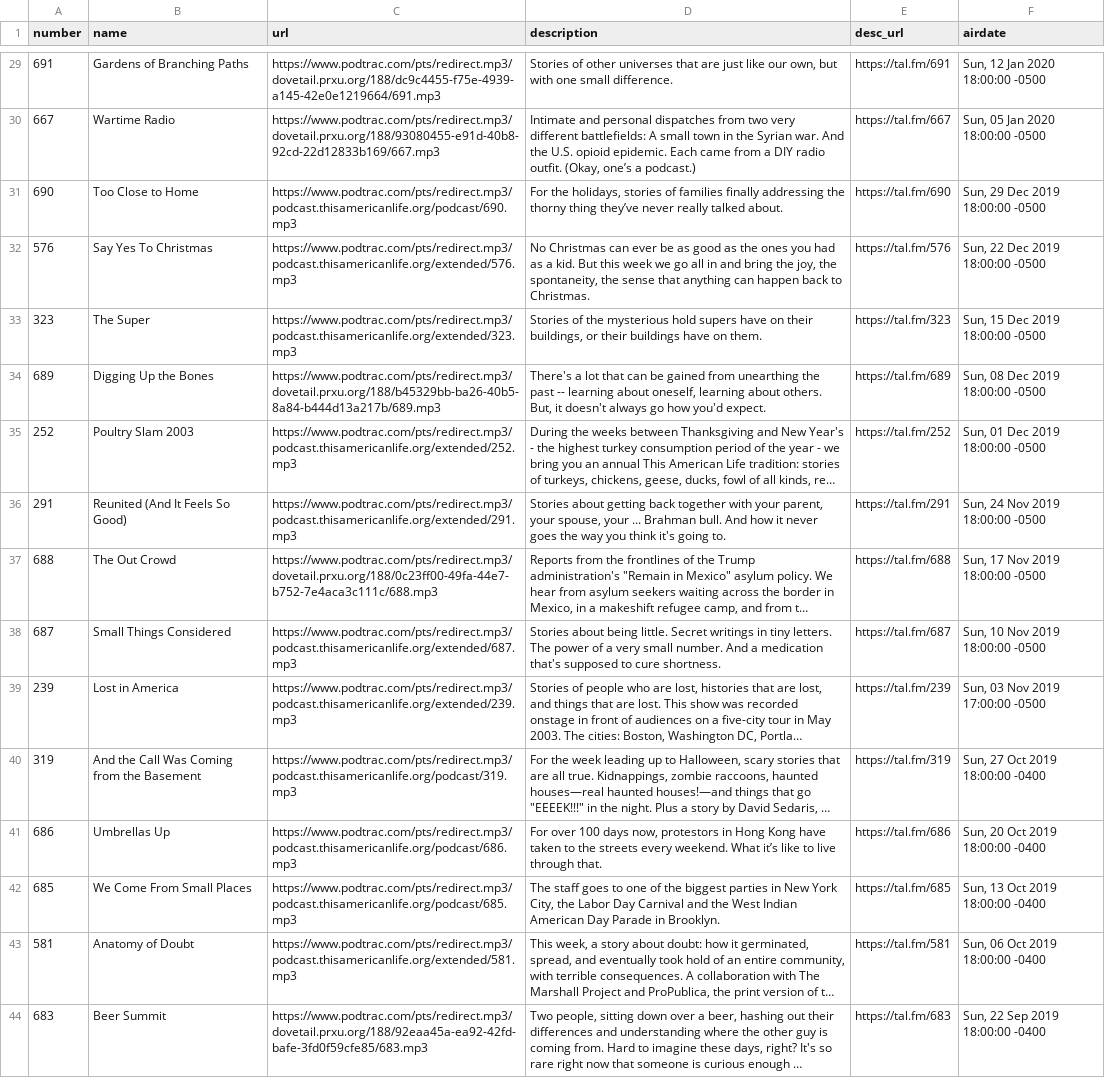
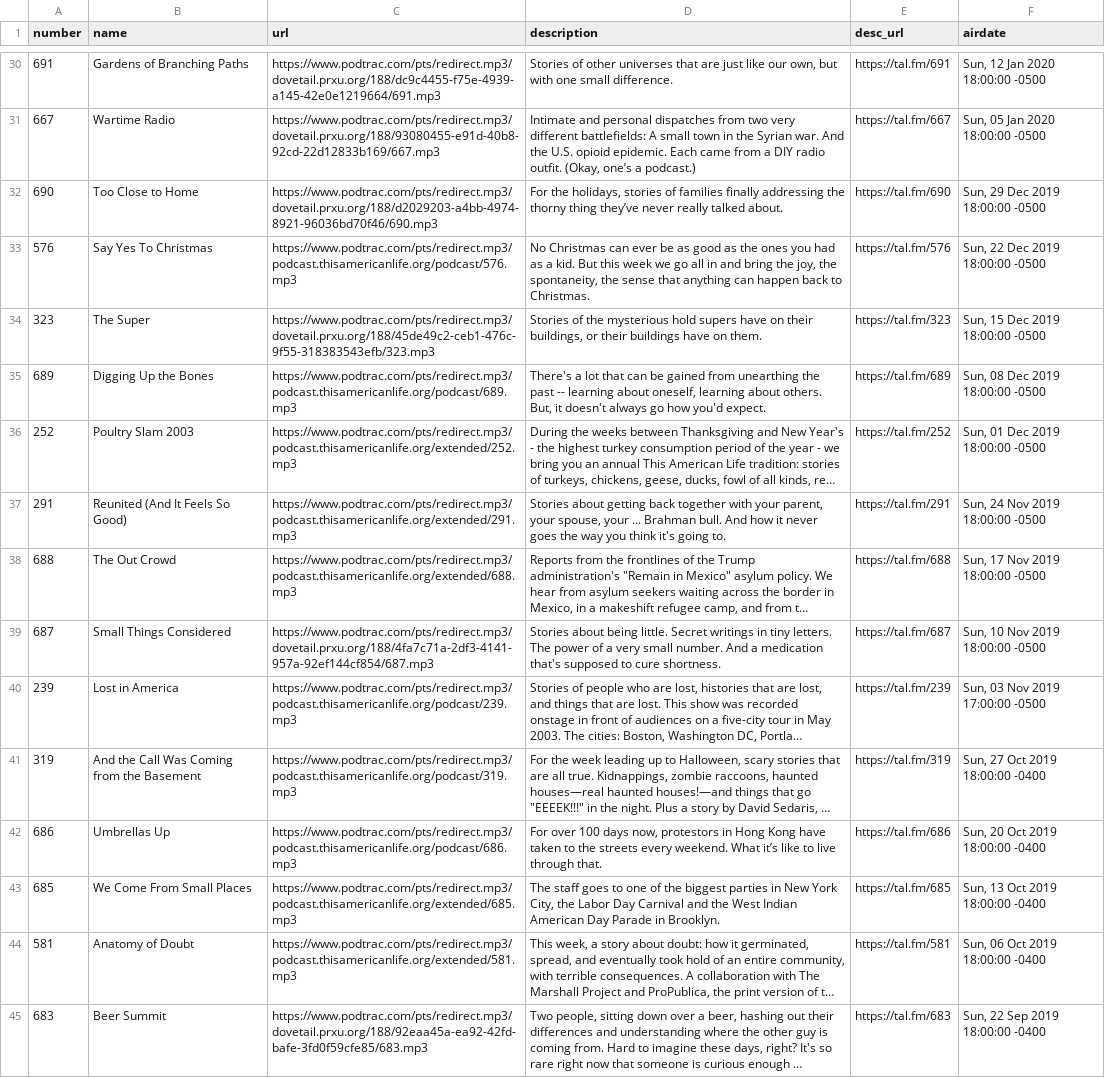
Before and after one commit to dcadata/this-american-life-archive, a CSV file: TALArchive.csv, drawn as a sheet; only a part is shown, gaps mark what is left out; long unchanged cells end in …; addresses are those after the commit; the diff covers the shown part only; the diff names each change by its address in the sheet, - before the commit and + after, or states it on an @@ line.

```diff
--- a/TALArchive.csv
+++ b/TALArchive.csv
-C32 (url): https://www.podtrac.com/pts/redirect.mp3/podcast.thisamericanlife.org/podcast/690.mp3
+C32 (url): https://www.podtrac.com/pts/redirect.mp3/dovetail.prxu.org/188/d2029203-a4bb-4974-8921-96036bd70f46/690.mp3
-C33 (url): https://www.podtrac.com/pts/redirect.mp3/podcast.thisamericanlife.org/extended/576.mp3
+C33 (url): https://www.podtrac.com/pts/redirect.mp3/podcast.thisamericanlife.org/podcast/576.mp3
-C34 (url): https://www.podtrac.com/pts/redirect.mp3/podcast.thisamericanlife.org/extended/323.mp3
+C34 (url): https://www.podtrac.com/pts/redirect.mp3/dovetail.prxu.org/188/45de49c2-ceb1-476c-9f55-318383543efb/323.mp3
-C35 (url): https://www.podtrac.com/pts/redirect.mp3/dovetail.prxu.org/188/b45329bb-ba26-40b5-8a84-b444d13a217b/689.mp3
+C35 (url): https://www.podtrac.com/pts/redirect.mp3/podcast.thisamericanlife.org/podcast/689.mp3
-C38 (url): https://www.podtrac.com/pts/redirect.mp3/dovetail.prxu.org/188/0c23ff00-49fa-44e7-b752-7e4aca3c111c/688.mp3
+C38 (url): https://www.podtrac.com/pts/redirect.mp3/podcast.thisamericanlife.org/extended/688.mp3
-C39 (url): https://www.podtrac.com/pts/redirect.mp3/podcast.thisamericanlife.org/extended/687.mp3
+C39 (url): https://www.podtrac.com/pts/redirect.mp3/dovetail.prxu.org/188/4fa7c71a-2df3-4141-957a-92ef144cf854/687.mp3
-C40 (url): https://www.podtrac.com/pts/redirect.mp3/podcast.thisamericanlife.org/extended/239.mp3
+C40 (url): https://www.podtrac.com/pts/redirect.mp3/podcast.thisamericanlife.org/podcast/239.mp3
-C43 (url): https://www.podtrac.com/pts/redirect.mp3/podcast.thisamericanlife.org/podcast/685.mp3
+C43 (url): https://www.podtrac.com/pts/redirect.mp3/podcast.thisamericanlife.org/extended/685.mp3
```
Also changed, not shown: 1 added row, 1 removed row and 24 edited cells elsewhere in this file, TALArchive_master.csv, ref_eps_with_multiple_urls.csv, 2 other files.
